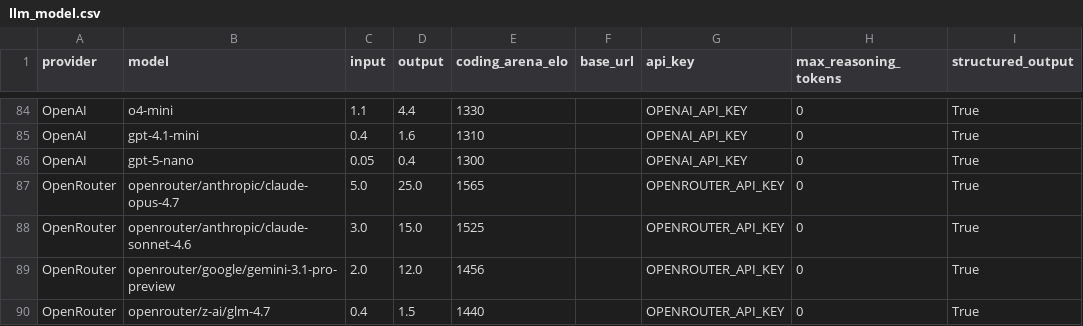
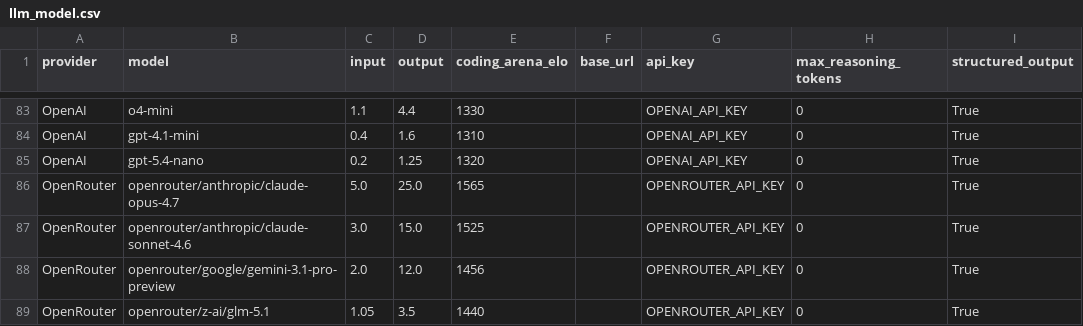
Before and after one commit to promptdriven/pdd, a CSV file: pdd/data/llm_model.csv, drawn as a sheet; only a part is shown, gaps mark what is left out; addresses are those after the commit; the diff covers the shown part only; the diff names each change by its address in the sheet, - before the commit and + after, or states it on an @@ line.

```diff
--- a/pdd/data/llm_model.csv
+++ b/pdd/data/llm_model.csv
-B85 (model): gpt-5-nano
+B85 (model): gpt-5.4-nano
-C85 (input): 0.05
+C85 (input): 0.2
-D85 (output): 0.4
+D85 (output): 1.25
-E85 (coding_arena_elo): 1300
+E85 (coding_arena_elo): 1320
-B89 (model): openrouter/z-ai/glm-4.7
+B89 (model): openrouter/z-ai/glm-5.1
-C89 (input): 0.4
+C89 (input): 1.05
-D89 (output): 1.5
+D89 (output): 3.5
```
Also changed, not shown: 1 added row, 2 removed rows and 26 edited cells elsewhere in this file, examples/template_example/data/llm_model.csv, 7 other files.
